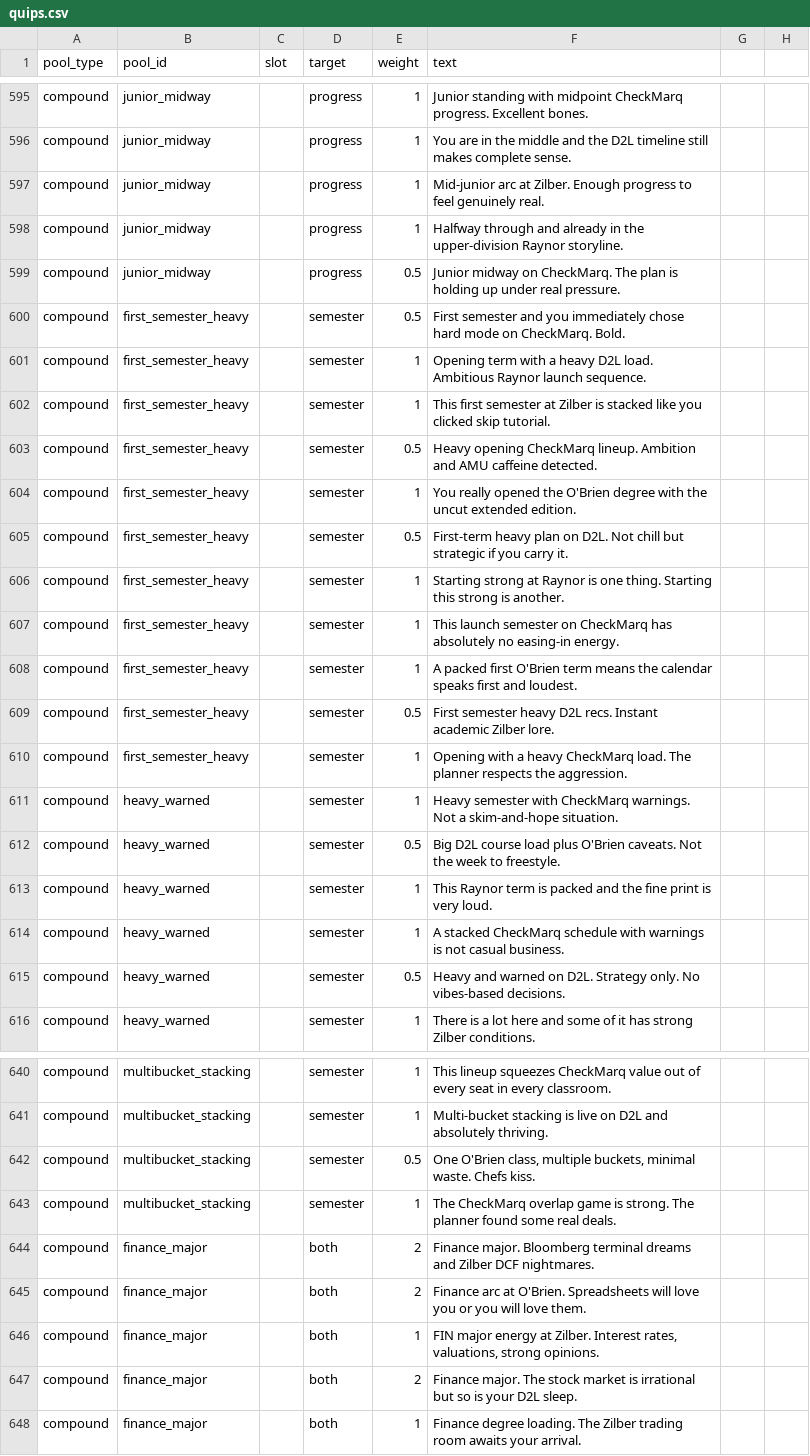
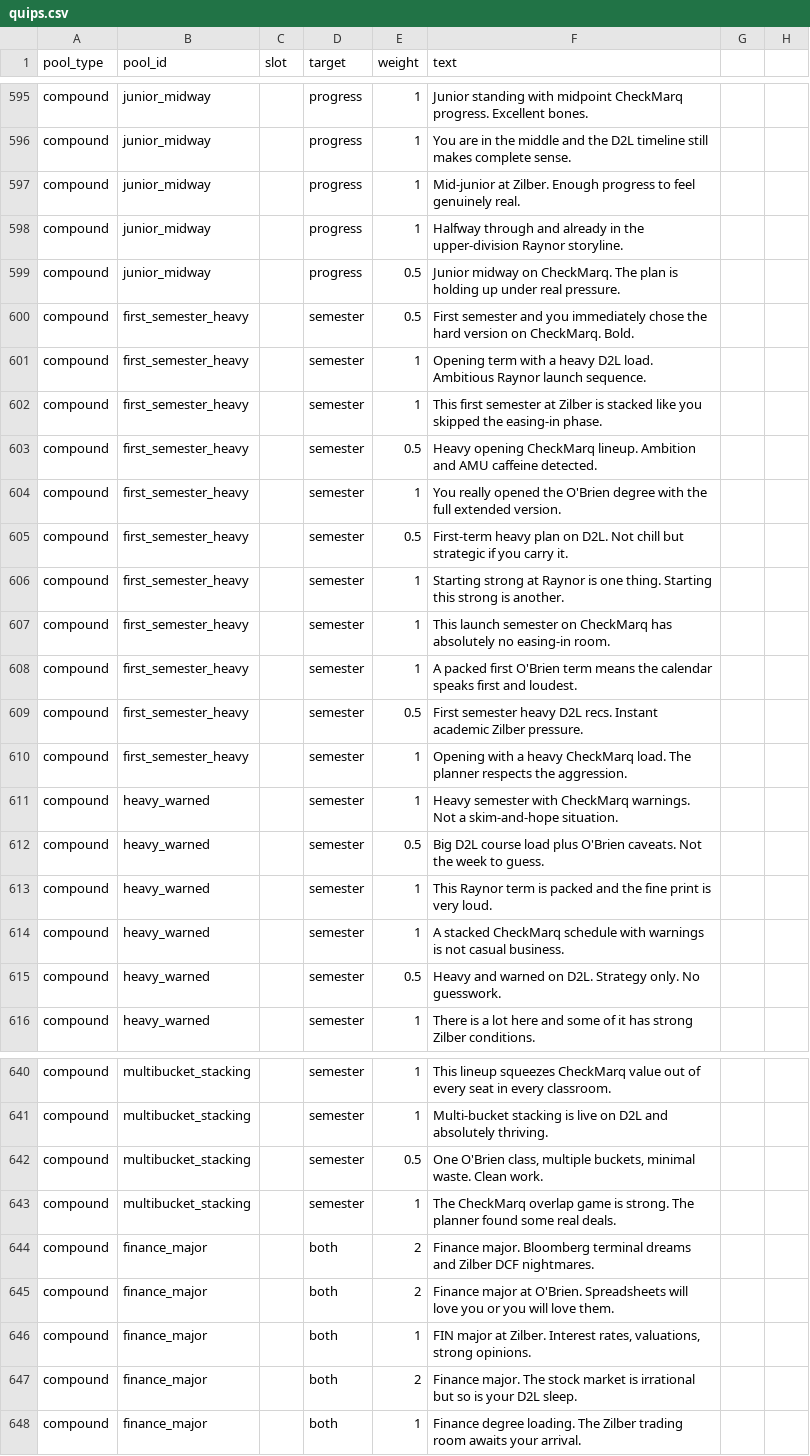
Before and after one commit to markiengo/marqbot, a CSV file: data/quips.csv, drawn as a sheet; only a part is shown, gaps mark what is left out; the diff covers the shown part only.

```diff
--- a/data/quips.csv
+++ b/data/quips.csv
@@ -596,21 +596,21 @@ compound,junior_midway,,progress,1,Junior standing with midpoint CheckMarq progr
 compound,junior_midway,,progress,1,You are in the middle and the D2L timeline still makes complete sense.
-compound,junior_midway,,progress,1,Mid-junior arc at Zilber. Enough progress to feel genuinely real.
+compound,junior_midway,,progress,1,Mid-junior at Zilber. Enough progress to feel genuinely real.
 compound,junior_midway,,progress,1,Halfway through and already in the upper-division Raynor storyline.
 compound,junior_midway,,progress,0.5,Junior midway on CheckMarq. The plan is holding up under real pressure.
-compound,first_semester_heavy,,semester,0.5,First semester and you immediately chose hard mode on CheckMarq. Bold.
+compound,first_semester_heavy,,semester,0.5,First semester and you immediately chose the hard version on CheckMarq. Bold.
 compound,first_semester_heavy,,semester,1,Opening term with a heavy D2L load. Ambitious Raynor launch sequence.
-compound,first_semester_heavy,,semester,1,This first semester at Zilber is stacked like you clicked skip tutorial.
+compound,first_semester_heavy,,semester,1,This first semester at Zilber is stacked like you skipped the easing-in phase.
 compound,first_semester_heavy,,semester,0.5,Heavy opening CheckMarq lineup. Ambition and AMU caffeine detected.
-compound,first_semester_heavy,,semester,1,You really opened the O'Brien degree with the uncut extended edition.
+compound,first_semester_heavy,,semester,1,You really opened the O'Brien degree with the full extended version.
 compound,first_semester_heavy,,semester,0.5,First-term heavy plan on D2L. Not chill but strategic if you carry it.
 compound,first_semester_heavy,,semester,1,Starting strong at Raynor is one thing. Starting this strong is another.
-compound,first_semester_heavy,,semester,1,This launch semester on CheckMarq has absolutely no easing-in energy.
+compound,first_semester_heavy,,semester,1,This launch semester on CheckMarq has absolutely no easing-in room.
 compound,first_semester_heavy,,semester,1,A packed first O'Brien term means the calendar speaks first and loudest.
-compound,first_semester_heavy,,semester,0.5,First semester heavy D2L recs. Instant academic Zilber lore.
+compound,first_semester_heavy,,semester,0.5,First semester heavy D2L recs. Instant academic Zilber pressure.
 compound,first_semester_heavy,,semester,1,Opening with a heavy CheckMarq load. The planner respects the aggression.
 compound,heavy_warned,,semester,1,Heavy semester with CheckMarq warnings. Not a skim-and-hope situation.
-compound,heavy_warned,,semester,0.5,Big D2L course load plus O'Brien caveats. Not the week to freestyle.
+compound,heavy_warned,,semester,0.5,Big D2L course load plus O'Brien caveats. Not the week to guess.
 compound,heavy_warned,,semester,1,This Raynor term is packed and the fine print is very loud.
 compound,heavy_warned,,semester,1,A stacked CheckMarq schedule with warnings is not casual business.
-compound,heavy_warned,,semester,0.5,Heavy and warned on D2L. Strategy only. No vibes-based decisions.
+compound,heavy_warned,,semester,0.5,Heavy and warned on D2L. Strategy only. No guesswork.
 compound,heavy_warned,,semester,1,There is a lot here and some of it has strong Zilber conditions.
@@ -641,7 +641,7 @@ compound,multibucket_stacking,,semester,1,This lineup squeezes CheckMarq value o
 compound,multibucket_stacking,,semester,1,Multi-bucket stacking is live on D2L and absolutely thriving.
-compound,multibucket_stacking,,semester,0.5,"One O'Brien class, multiple buckets, minimal waste. Chefs kiss."
+compound,multibucket_stacking,,semester,0.5,"One O'Brien class, multiple buckets, minimal waste. Clean work."
 compound,multibucket_stacking,,semester,1,The CheckMarq overlap game is strong. The planner found some real deals.
 compound,finance_major,,both,2,Finance major. Bloomberg terminal dreams and Zilber DCF nightmares.
-compound,finance_major,,both,2,Finance arc at O'Brien. Spreadsheets will love you or you will love them.
-compound,finance_major,,both,1,"FIN major energy at Zilber. Interest rates, valuations, strong opinions."
+compound,finance_major,,both,2,Finance major at O'Brien. Spreadsheets will love you or you will love them.
+compound,finance_major,,both,1,"FIN major at Zilber. Interest rates, valuations, strong opinions."
 compound,finance_major,,both,2,Finance major. The stock market is irrational but so is your D2L sleep.
```
Also changed, not shown: 136 edited cells elsewhere in this file, 19 other files.
